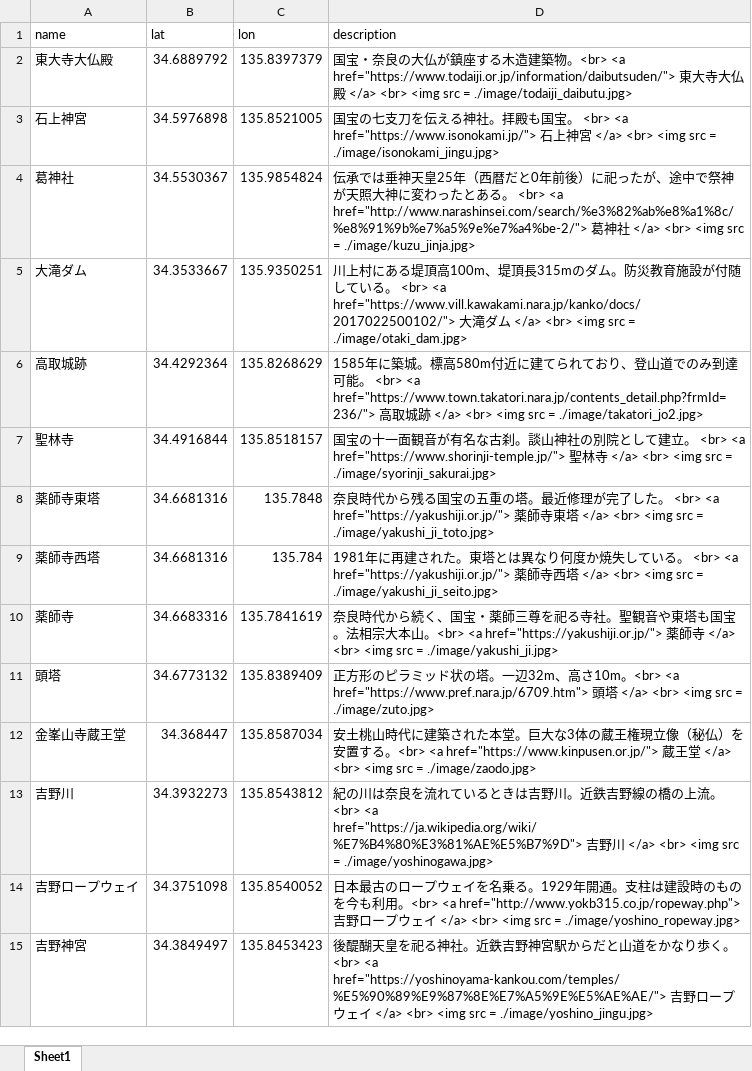
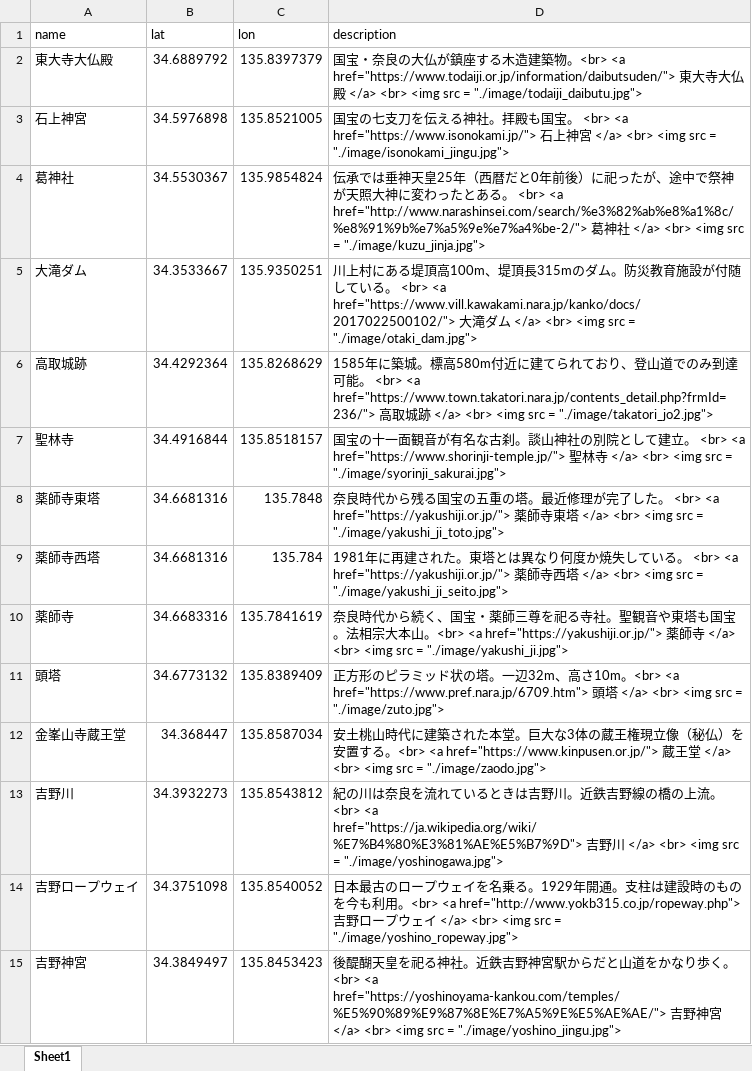
Before and after one commit to sb8001at-oss/Nara_map, an Excel workbook: data/Nara_map.xlsx, sheet Sheet1, drawn as a sheet; only a part is shown; values as stored, in another font and other column widths than the file's, no borders; the diff covers the shown part only; the diff names each change by its address in the sheet, - before the commit and + after, or states it on an @@ line.

```diff
--- a/data/Nara_map.xlsx (sheet Sheet1)
+++ b/data/Nara_map.xlsx (sheet Sheet1)
-D2 (description): …src = ./image/todaiji_daibutu.jpg>
+D2 (description): …src = "./image/todaiji_daibutu.jpg">
-D3 (description): …src = ./image/isonokami_jingu.jpg>
+D3 (description): …src = "./image/isonokami_jingu.jpg">
-D4 (description): …src = ./image/kuzu_jinja.jpg>
+D4 (description): …src = "./image/kuzu_jinja.jpg">
-D5 (description): …src = ./image/otaki_dam.jpg>
+D5 (description): …src = "./image/otaki_dam.jpg">
-D6 (description): …src = ./image/takatori_jo2.jpg>
+D6 (description): …src = "./image/takatori_jo2.jpg">
-D7 (description): …src = ./image/syorinji_sakurai.jpg>
+D7 (description): …src = "./image/syorinji_sakurai.jpg">
-D8 (description): …src = ./image/yakushi_ji_toto.jpg>
+D8 (description): …src = "./image/yakushi_ji_toto.jpg">
-D9 (description): …src = ./image/yakushi_ji_seito.jpg>
+D9 (description): …src = "./image/yakushi_ji_seito.jpg">
-D10 (description): …<br> <img src = ./image/yakushi_ji.jpg>
+D10 (description): …<br> <img src = "./image/yakushi_ji.jpg">
-D11 (description): …src = ./image/zuto.jpg>
+D11 (description): …src = "./image/zuto.jpg">
-D12 (description): …<br> <img src = ./image/zaodo.jpg>
+D12 (description): …<br> <img src = "./image/zaodo.jpg">
-D13 (description): …src = ./image/yoshinogawa.jpg>
+D13 (description): …src = "./image/yoshinogawa.jpg">
-D14 (description): …src = ./image/yoshino_ropeway.jpg>
+D14 (description): …src = "./image/yoshino_ropeway.jpg">
-D15 (description): …吉野ロープウェイ </a> <br> <img src = ./image/yoshino_jingu.jpg>
+D15 (description): …吉野神宮 </a> <br> <img src = "./image/yoshino_jingu.jpg">
```
Also changed, not shown: 56 edited cells elsewhere in this sheet, 7 other files.
